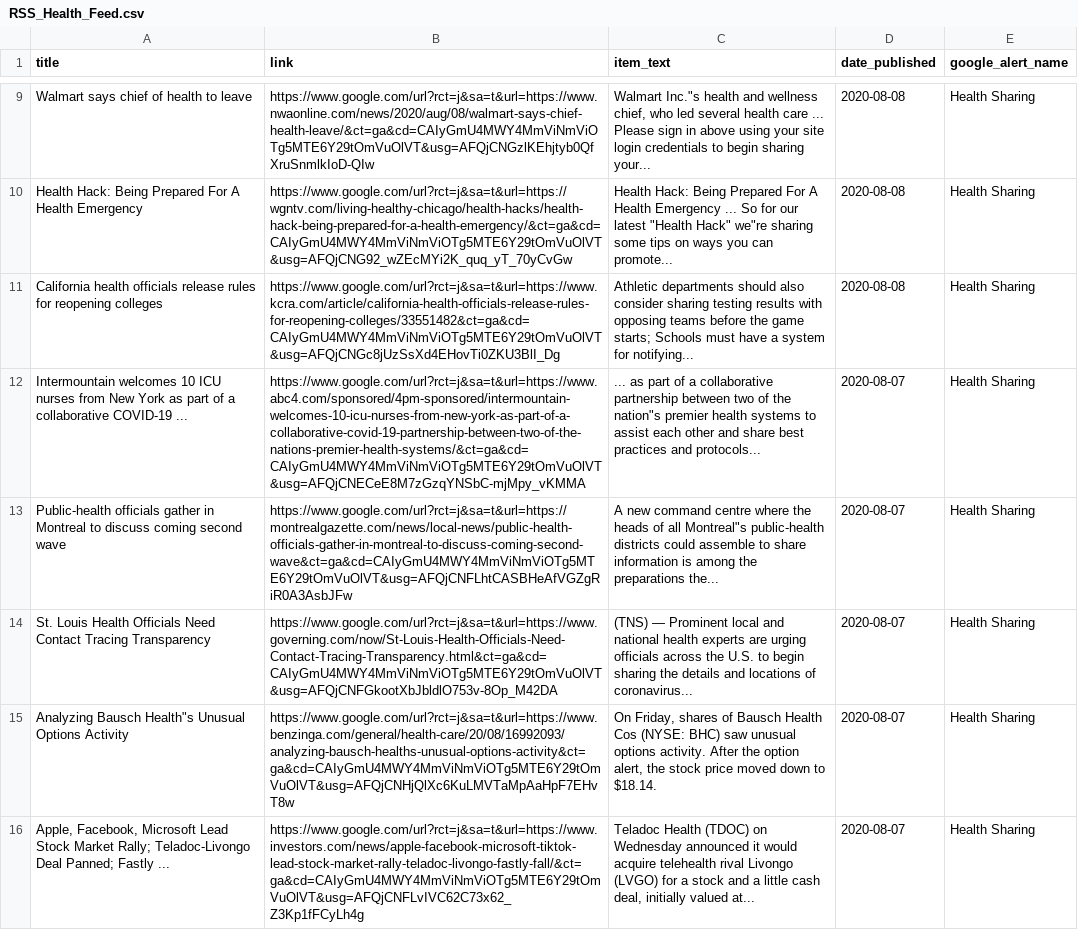
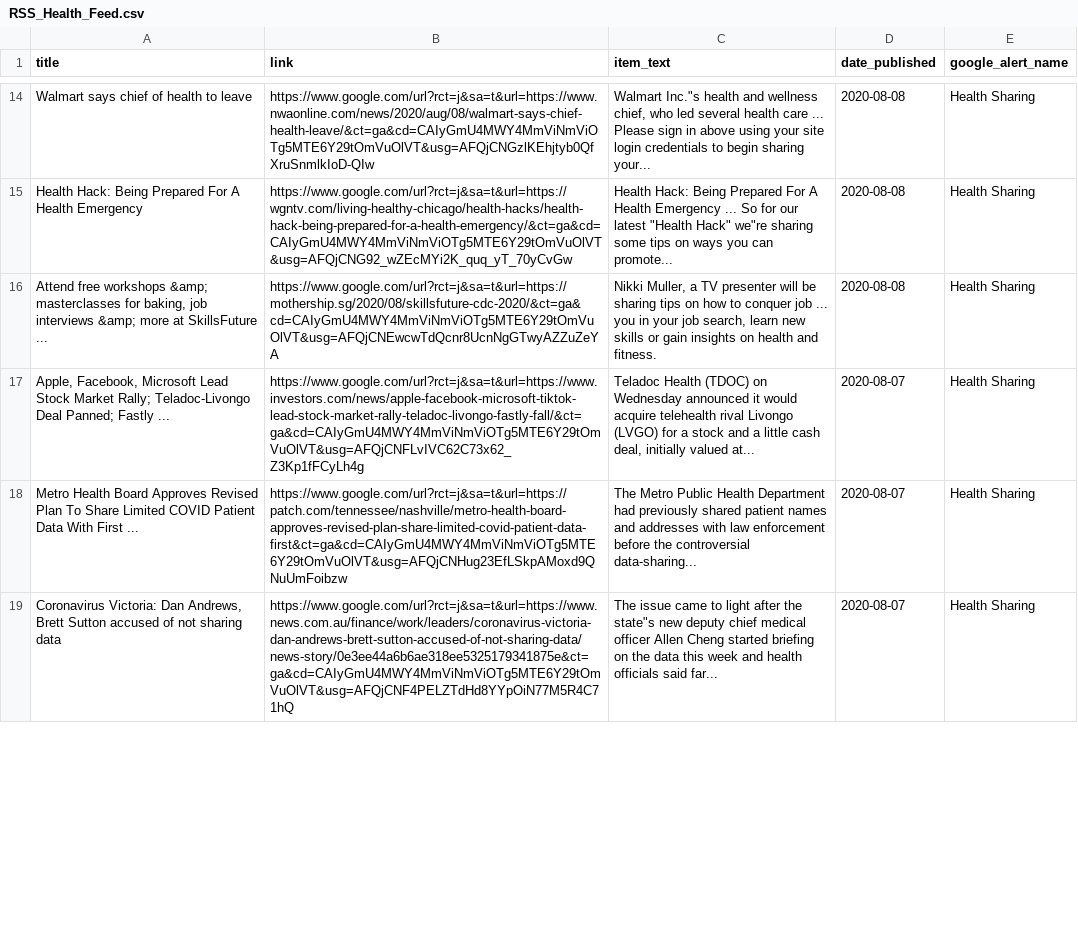
Before and after one commit to jbarton311/bb_consulting_public, a CSV file: congressional_analysis/data/RSS_Health_Feed.csv, drawn as a sheet; only a part is shown, gaps mark what is left out; the shorter side is filled out with more unchanged rows; removed rows and columns are numbered as before the commit, all else as after; the diff covers the shown part only; the diff names each change by its address in the sheet, - before the commit and + after, or states it on an @@ line.

Commit message:
Adding output data for 2020-08-09

```diff
--- a/congressional_analysis/data/RSS_Health_Feed.csv
+++ b/congressional_analysis/data/RSS_Health_Feed.csv
-A16 (title): California health officials release rules for reopening colleges
+A16 (title): Attend free workshops &amp; masterclasses for baking, job interviews &amp; more at SkillsFuture ...
-B16 (link): https://www.google.com/url?rct=j&sa=t&url=https://www.kcra.com/article/california-health-officials-release-rules-for-reopening-colleges/33551482&ct=ga&cd=CAIyGmU4MWY4MmViNmViOTg5MTE6Y29tOmVuOlVT&usg=AFQjCNGc8jUzSsXd4EHovTi0ZKU3BlI_Dg
+B16 (link): https://www.google.com/url?rct=j&sa=t&url=https://mothership.sg/2020/08/skillsfuture-cdc-2020/&ct=ga&cd=CAIyGmU4MWY4MmViNmViOTg5MTE6Y29tOmVuOlVT&usg=AFQjCNEwcwTdQcnr8UcnNgGTwyAZZuZeYA
-C16 (item_text): Athletic departments should also consider sharing testing results with opposing teams before the game starts; Schools must have a system for notifying...
+C16 (item_text): Nikki Muller, a TV presenter will be sharing tips on how to conquer job ... you in your job search, learn new skills or gain insights on health and fitness.
-row 12: Intermountain welcomes 10 ICU nurses from New York as part of a collaborative COVID-19 ... | https://www.google.com/url?rct=j&sa=t&url=https://www.abc4.com/sponsored/4pm-sponsored/intermountain-welcomes-10-icu-nurses-from-new-york-as-part-of-a-collaborative-covid-19-partnership-between-two-of-the-nations-premier-health-systems/&ct=ga&cd=CAIyGmU4MWY4MmViNmViOTg5MTE6Y29tOmVuOlVT&usg=AFQjCNECeE8M7zGzqYNSbC-mjMpy_vKMMA | ... as part of a collaborative partnership between two of the nation"s premier health systems to assist each other and share best practices and protocols... | 2020-08-07 | Health Sharing
-row 13: Public-health officials gather in Montreal to discuss coming second wave | https://www.google.com/url?rct=j&sa=t&url=https://montrealgazette.com/news/local-news/public-health-officials-gather-in-montreal-to-discuss-coming-second-wave&ct=ga&cd=CAIyGmU4MWY4MmViNmViOTg5MTE6Y29tOmVuOlVT&usg=AFQjCNFLhtCASBHeAfVGZgRiR0A3AsbJFw | A new command centre where the heads of all Montreal"s public-health districts could assemble to share information is among the preparations the... | 2020-08-07 | Health Sharing
-row 14: St. Louis Health Officials Need Contact Tracing Transparency | https://www.google.com/url?rct=j&sa=t&url=https://www.governing.com/now/St-Louis-Health-Officials-Need-Contact-Tracing-Transparency.html&ct=ga&cd=CAIyGmU4MWY4MmViNmViOTg5MTE6Y29tOmVuOlVT&usg=AFQjCNFGkootXbJbldlO753v-8Op_M42DA | (TNS) — Prominent local and national health experts are urging officials across the U.S. to begin sharing the details and locations of coronavirus... | 2020-08-07 | Health Sharing
-row 15: Analyzing Bausch Health"s Unusual Options Activity | https://www.google.com/url?rct=j&sa=t&url=https://www.benzinga.com/general/health-care/20/08/16992093/analyzing-bausch-healths-unusual-options-activity&ct=ga&cd=CAIyGmU4MWY4MmViNmViOTg5MTE6Y29tOmVuOlVT&usg=AFQjCNHjQlXc6KuLMVTaMpAaHpF7EHvT8w | On Friday, shares of Bausch Health Cos (NYSE: BHC) saw unusual options activity. After the option alert, the stock price moved down to $18.14. | 2020-08-07 | Health Sharing
```
Also changed, not shown: 7 added rows, 5 removed rows and 4 edited cells elsewhere in this file.
